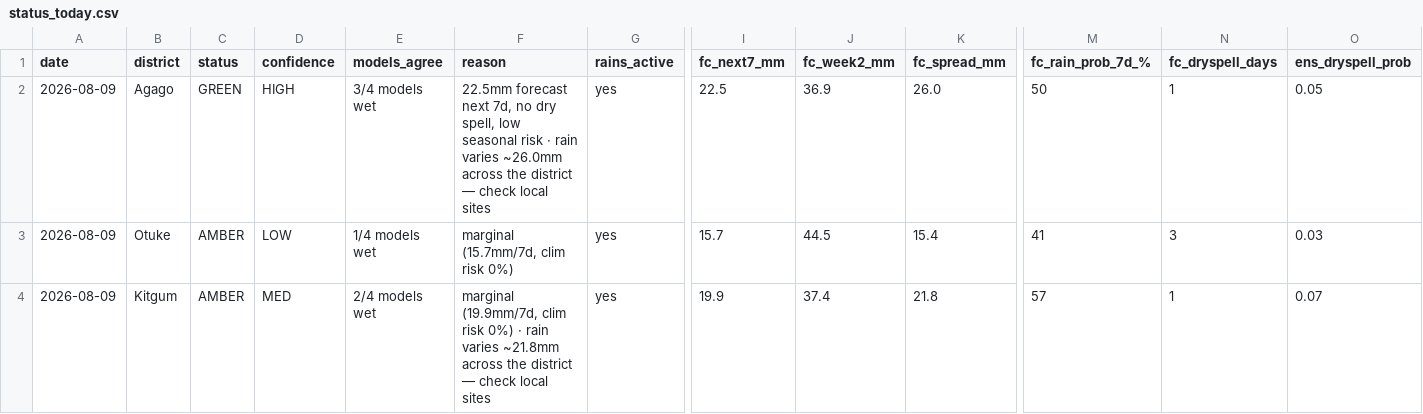
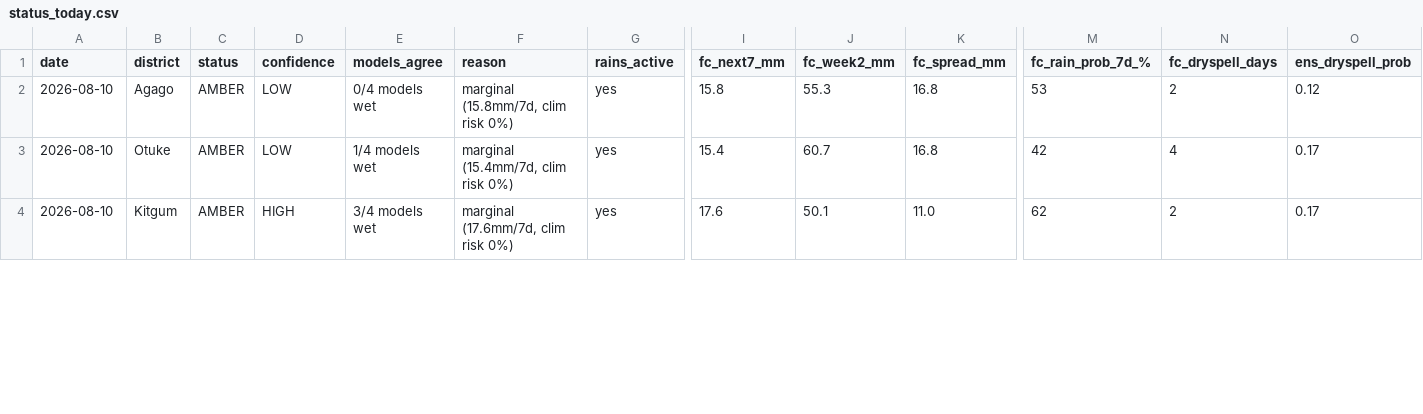
Before and after one commit to quinn-Uganda/planting-monitor, a CSV file: planting_monitor_out/status_today.csv, drawn as a sheet; only a part is shown, gaps mark what is left out; the diff covers the shown part only; the diff names each change by its address in the sheet, - before the commit and + after, or states it on an @@ line.

```diff
--- a/planting_monitor_out/status_today.csv
+++ b/planting_monitor_out/status_today.csv
-A2:A4 (date): 2026-08-09
+A2:A4 (date): 2026-08-10
-C2 (status): GREEN
+C2 (status): AMBER
-D2 (confidence): HIGH
+D2 (confidence): LOW
-E2 (models_agree): 3/4 models wet
+E2 (models_agree): 0/4 models wet
-F2 (reason): 22.5mm forecast next 7d, no dry spell, low seasonal risk · rain varies ~26.0mm across the district — check local sites
+F2 (reason): marginal (15.8mm/7d, clim risk 0%)
-I2 (fc_next7_mm): 22.5
+I2 (fc_next7_mm): 15.8
-J2 (fc_week2_mm): 36.9
+J2 (fc_week2_mm): 55.3
-K2 (fc_spread_mm): 26.0
+K2 (fc_spread_mm): 16.8
-M2 (fc_rain_prob_7d_%): 50
+M2 (fc_rain_prob_7d_%): 53
-N2 (fc_dryspell_days): 1
+N2 (fc_dryspell_days): 2
-O2 (ens_dryspell_prob): 0.05
+O2 (ens_dryspell_prob): 0.12
-F3 (reason): marginal (15.7mm/7d, clim risk 0%)
+F3 (reason): marginal (15.4mm/7d, clim risk 0%)
-I3 (fc_next7_mm): 15.7
+I3 (fc_next7_mm): 15.4
-J3 (fc_week2_mm): 44.5
+J3 (fc_week2_mm): 60.7
-K3 (fc_spread_mm): 15.4
+K3 (fc_spread_mm): 16.8
-M3 (fc_rain_prob_7d_%): 41
+M3 (fc_rain_prob_7d_%): 42
-N3 (fc_dryspell_days): 3
+N3 (fc_dryspell_days): 4
-O3 (ens_dryspell_prob): 0.03
+O3 (ens_dryspell_prob): 0.17
-D4 (confidence): MED
+D4 (confidence): HIGH
-E4 (models_agree): 2/4 models wet
+E4 (models_agree): 3/4 models wet
-F4 (reason): marginal (19.9mm/7d, clim risk 0%) · rain varies ~21.8mm across the district — check local sites
+F4 (reason): marginal (17.6mm/7d, clim risk 0%)
-I4 (fc_next7_mm): 19.9
+I4 (fc_next7_mm): 17.6
-J4 (fc_week2_mm): 37.4
+J4 (fc_week2_mm): 50.1
-K4 (fc_spread_mm): 21.8
+K4 (fc_spread_mm): 11.0
-M4 (fc_rain_prob_7d_%): 57
+M4 (fc_rain_prob_7d_%): 62
-N4 (fc_dryspell_days): 1
+N4 (fc_dryspell_days): 2
-O4 (ens_dryspell_prob): 0.07
+O4 (ens_dryspell_prob): 0.17
```
Also changed, not shown: 154 edited cells elsewhere in this file, planting_monitor_out/history.csv, 5 other files.
